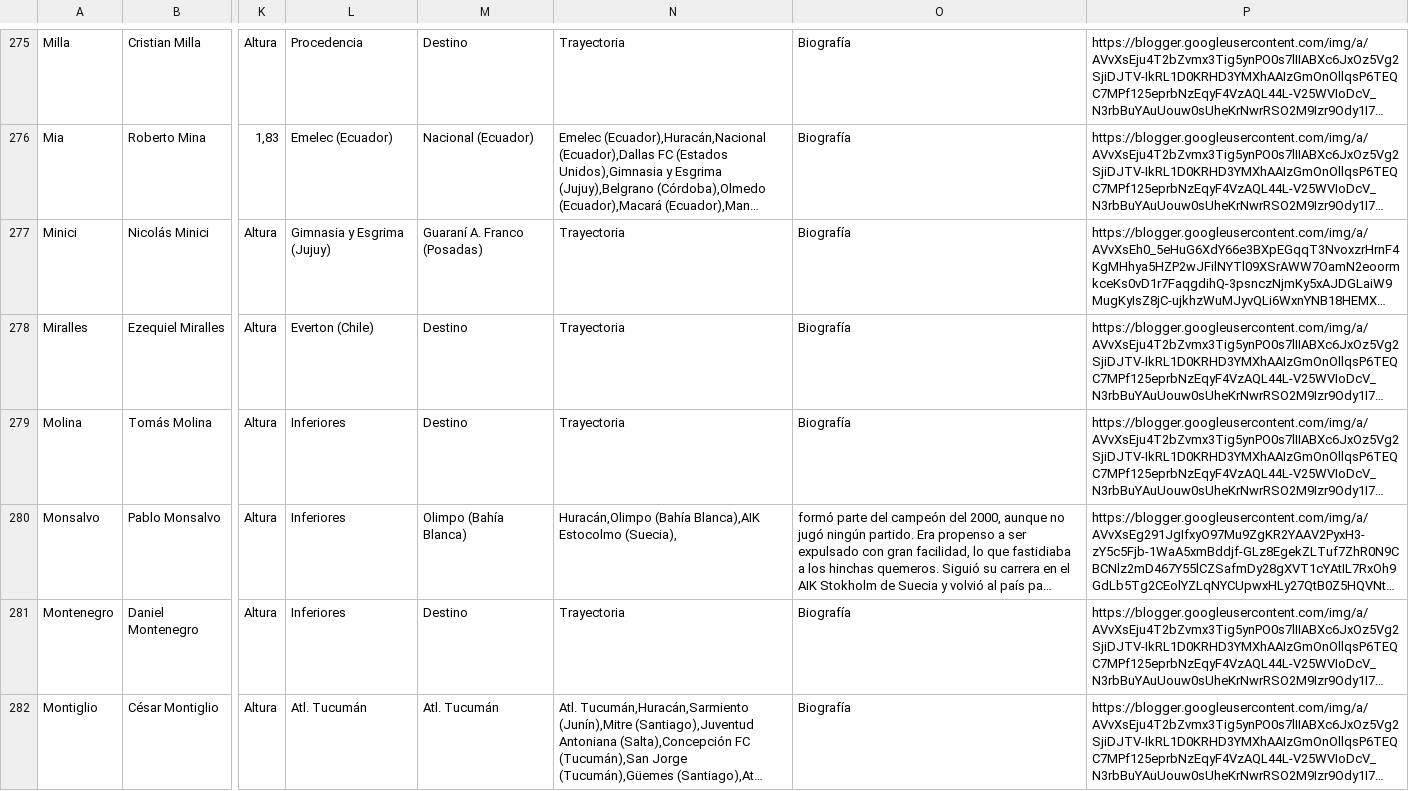
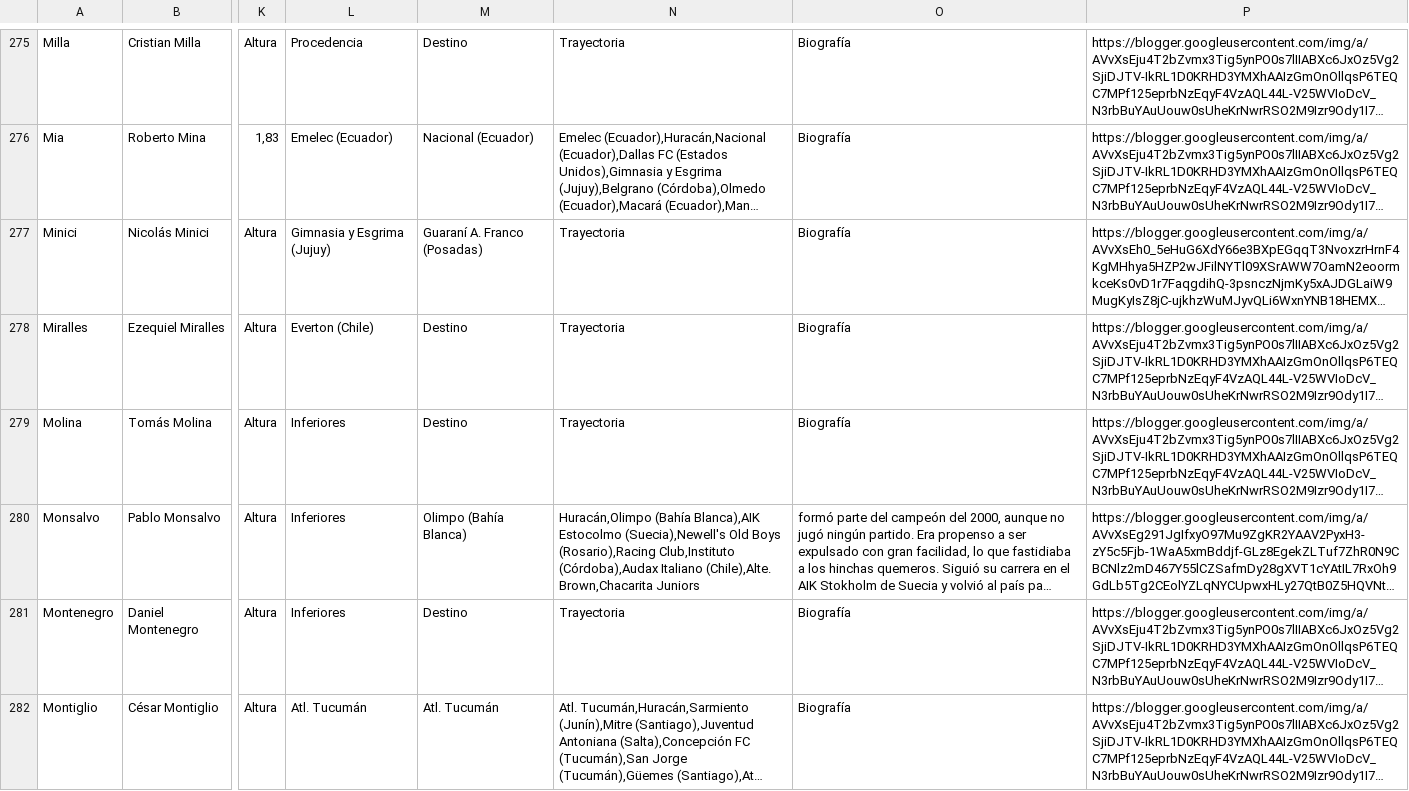
Before and after one commit to globopedia/Utbolists, a CSV file: Utbolists.csv, drawn as a sheet; only a part is shown, gaps mark what is left out; long unchanged cells end in …; the diff names each change by its address in the sheet, - before the commit and + after, or states it on an @@ line.

Commit message:
Update Utbolists.csv

```diff
--- a/Utbolists.csv
+++ b/Utbolists.csv
-N280: …Blanca),AIK Estocolmo (Suecia),
+N280: …Blanca),AIK Estocolmo (Suecia),Newell's Old Boys (Rosario),Racing Club,Instituto (Córdoba),Audax Italiano (Chile),Alte. Brown,Chacarita Juniors
```
